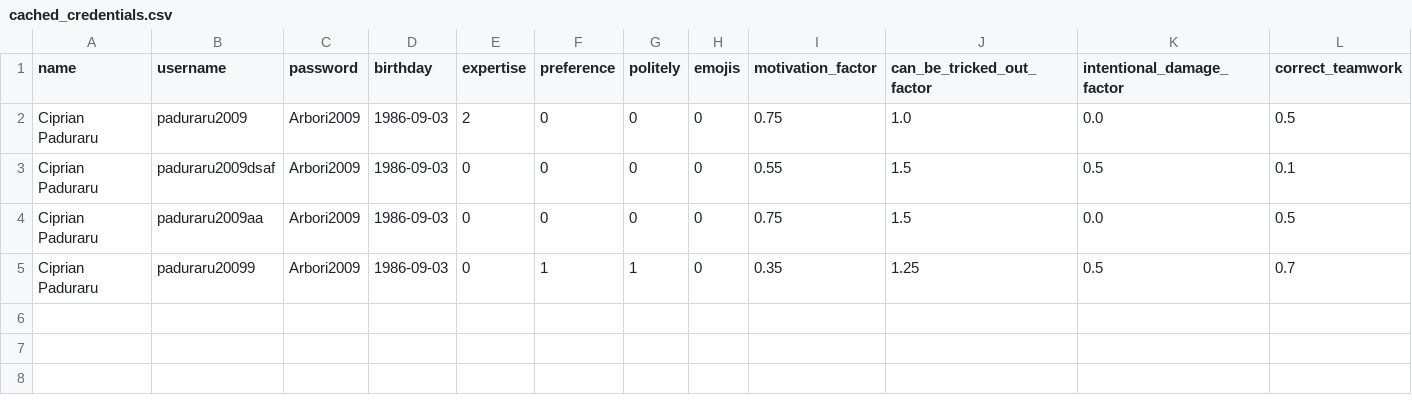
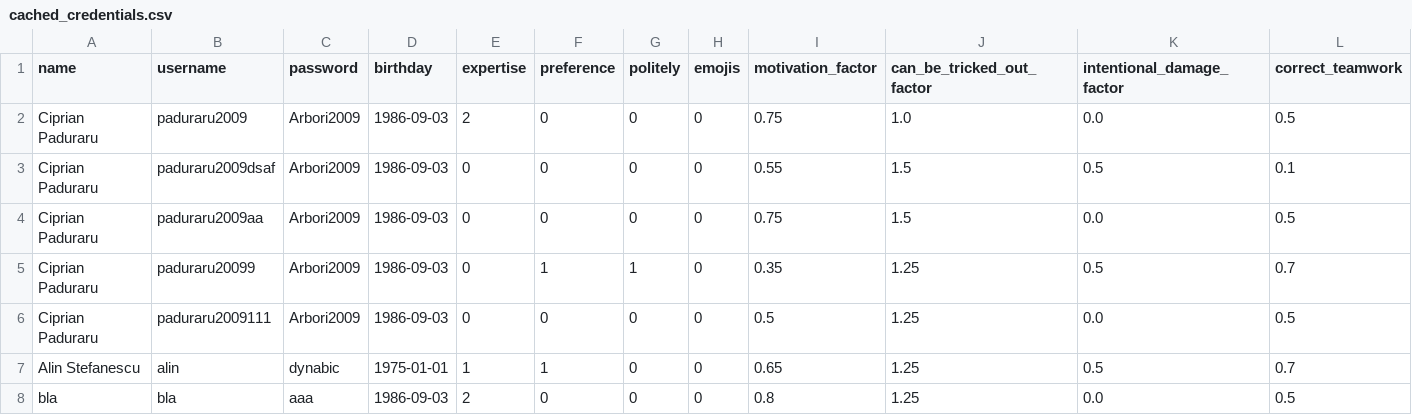
Before and after one commit to unibuc-cs/CyberGuardian_UI, a CSV file: data/cached_credentials.csv, drawn as a sheet.

```diff
--- a/data/cached_credentials.csv
+++ b/data/cached_credentials.csv
@@ -5 +5,4 @@ Ciprian Paduraru,paduraru2009aa,Arbori2009,1986-09-03,0,0,0,0,0.75,1.5,0.0,0.5
 Ciprian Paduraru,paduraru20099,Arbori2009,1986-09-03,0,1,1,0,0.35,1.25,0.5,0.7
+Ciprian Paduraru,paduraru2009111,Arbori2009,1986-09-03,0,0,0,0,0.5,1.25,0.0,0.5
+Alin Stefanescu,alin,dynabic,1975-01-01,1,1,0,0,0.65,1.25,0.5,0.7
+bla,bla,aaa,1986-09-03,2,0,0,0,0.8,1.25,0.0,0.5
```
Also changed, not shown: 11 other files.
